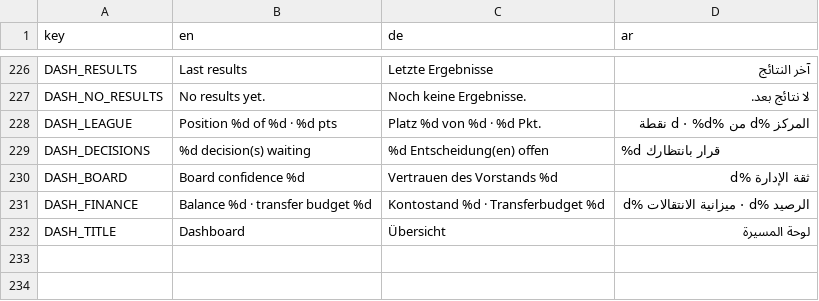
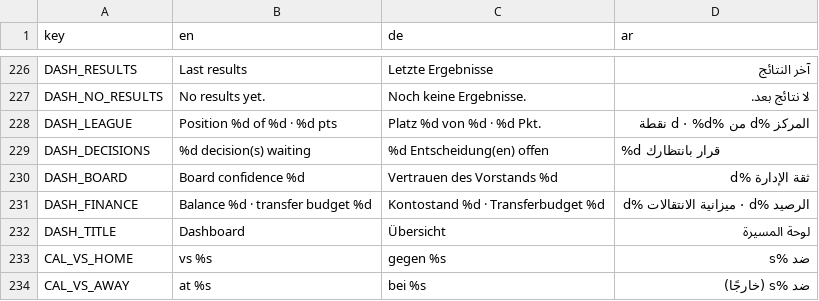
Before and after one commit to MOT1209/UNITY-GAMES-3D, a CSV file: Foßball godot/king-f-oß-ball/translations/leagues.csv, drawn as a sheet; only a part is shown, gaps mark what is left out; the diff names each change by its address in the sheet, - before the commit and + after, or states it on an @@ line.

```diff
--- a/Foßball godot/king-f-oß-ball/translations/leagues.csv
+++ b/Foßball godot/king-f-oß-ball/translations/leagues.csv
+row 233: CAL_VS_HOME | vs %s | gegen %s | ضد %s
+row 234: CAL_VS_AWAY | at %s | bei %s | ضد %s (خارجًا)
```
Also changed, not shown: 2 other files.
